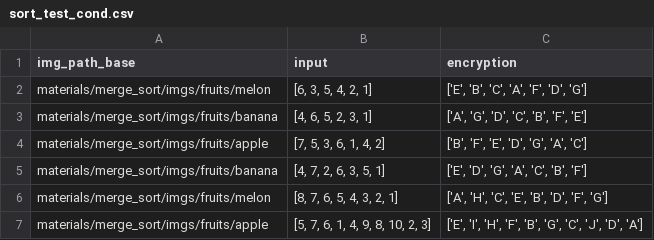
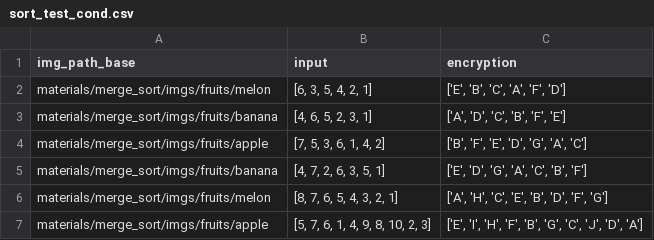
Before and after one commit to lun-ai/sequential-teaching, a CSV file: materials/sort_test_cond.csv, drawn as a sheet.

Commit message:
[LA] adding inverse curriculum; removed redundant labels for two 6 length sort test questions

```diff
--- a/materials/sort_test_cond.csv
+++ b/materials/sort_test_cond.csv
@@ -1,4 +1,4 @@
 img_path_base,input,encryption
-materials/merge_sort/imgs/fruits/melon,"[6, 3, 5, 4, 2, 1]","['E', 'B', 'C', 'A', 'F', 'D', 'G']"
-materials/merge_sort/imgs/fruits/banana,"[4, 6, 5, 2, 3, 1]","['A', 'G', 'D', 'C', 'B', 'F', 'E']"
+materials/merge_sort/imgs/fruits/melon,"[6, 3, 5, 4, 2, 1]","['E', 'B', 'C', 'A', 'F', 'D']"
+materials/merge_sort/imgs/fruits/banana,"[4, 6, 5, 2, 3, 1]","['A', 'D', 'C', 'B', 'F', 'E']"
 materials/merge_sort/imgs/fruits/apple,"[7, 5, 3, 6, 1, 4, 2]","['B', 'F', 'E', 'D', 'G', 'A', 'C']"
```
Also changed, not shown: 3 other files.
